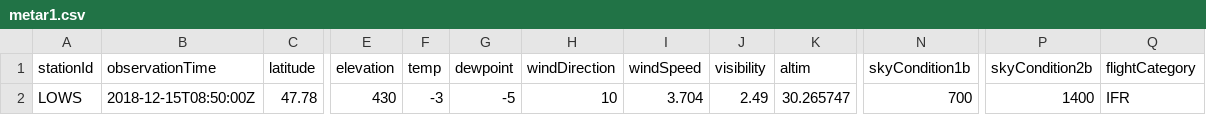
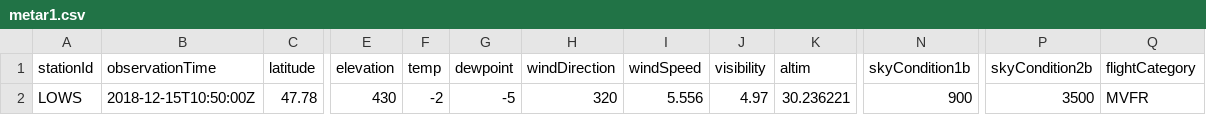
Before and after one commit to mmittlb/pywde1, a CSV file: metar1.csv, drawn as a sheet; only a part is shown, gaps mark what is left out; the diff names each change by its address in the sheet, - before the commit and + after, or states it on an @@ line.

Commit message:
Add metar1.csv

```diff
--- a/metar1.csv
+++ b/metar1.csv
-B2 (observationTime): 2018-12-15T08:50:00Z
+B2 (observationTime): 2018-12-15T10:50:00Z
-F2 (temp): -3
+F2 (temp): -2
-H2 (windDirection): 10
+H2 (windDirection): 320
-I2 (windSpeed): 3.704
+I2 (windSpeed): 5.556
-J2 (visibility): 2.49
+J2 (visibility): 4.97
-K2 (altim): 30.265747
+K2 (altim): 30.236221
-N2 (skyCondition1b): 700
+N2 (skyCondition1b): 900
-P2 (skyCondition2b): 1400
+P2 (skyCondition2b): 3500
-Q2 (flightCategory): IFR
+Q2 (flightCategory): MVFR
```
